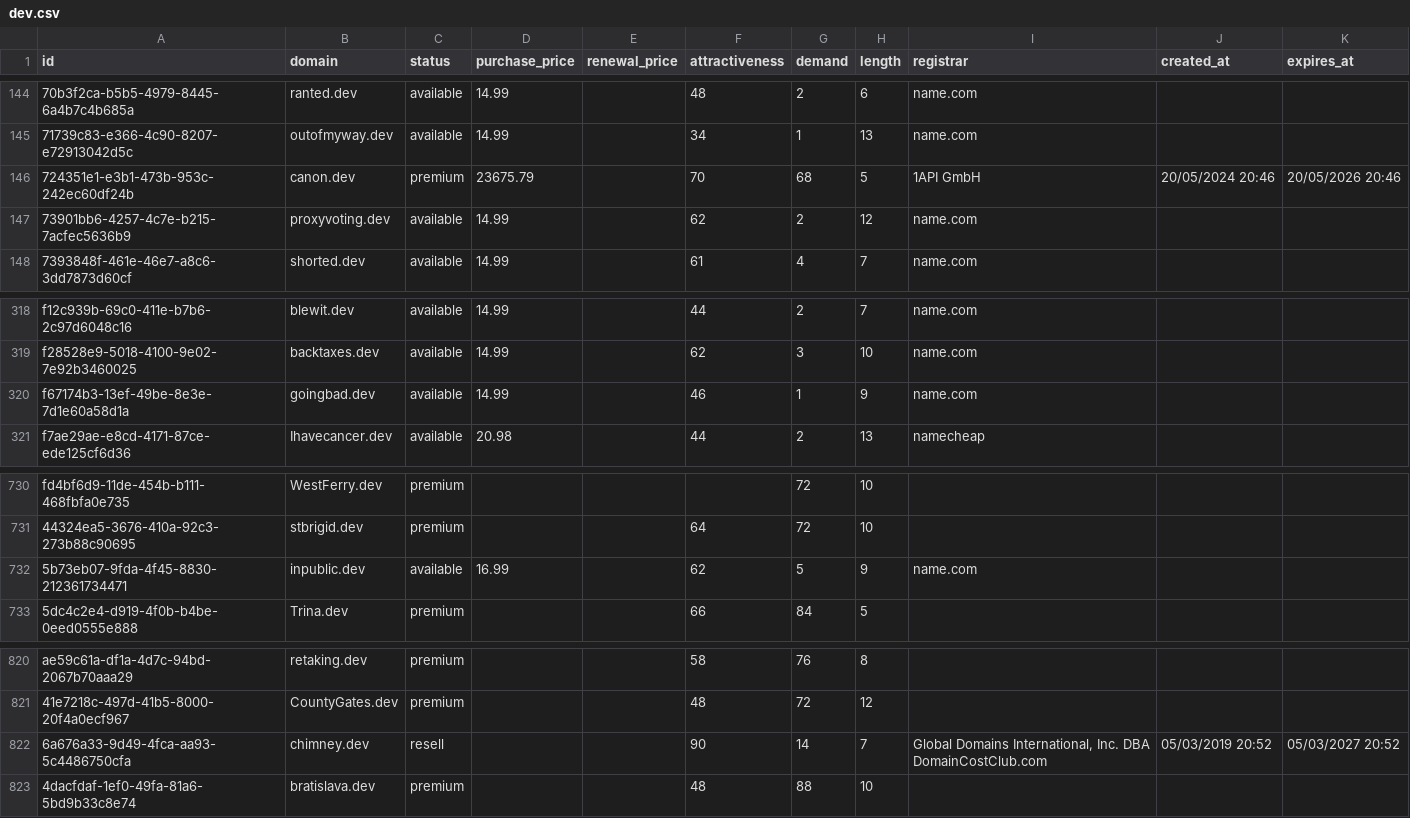
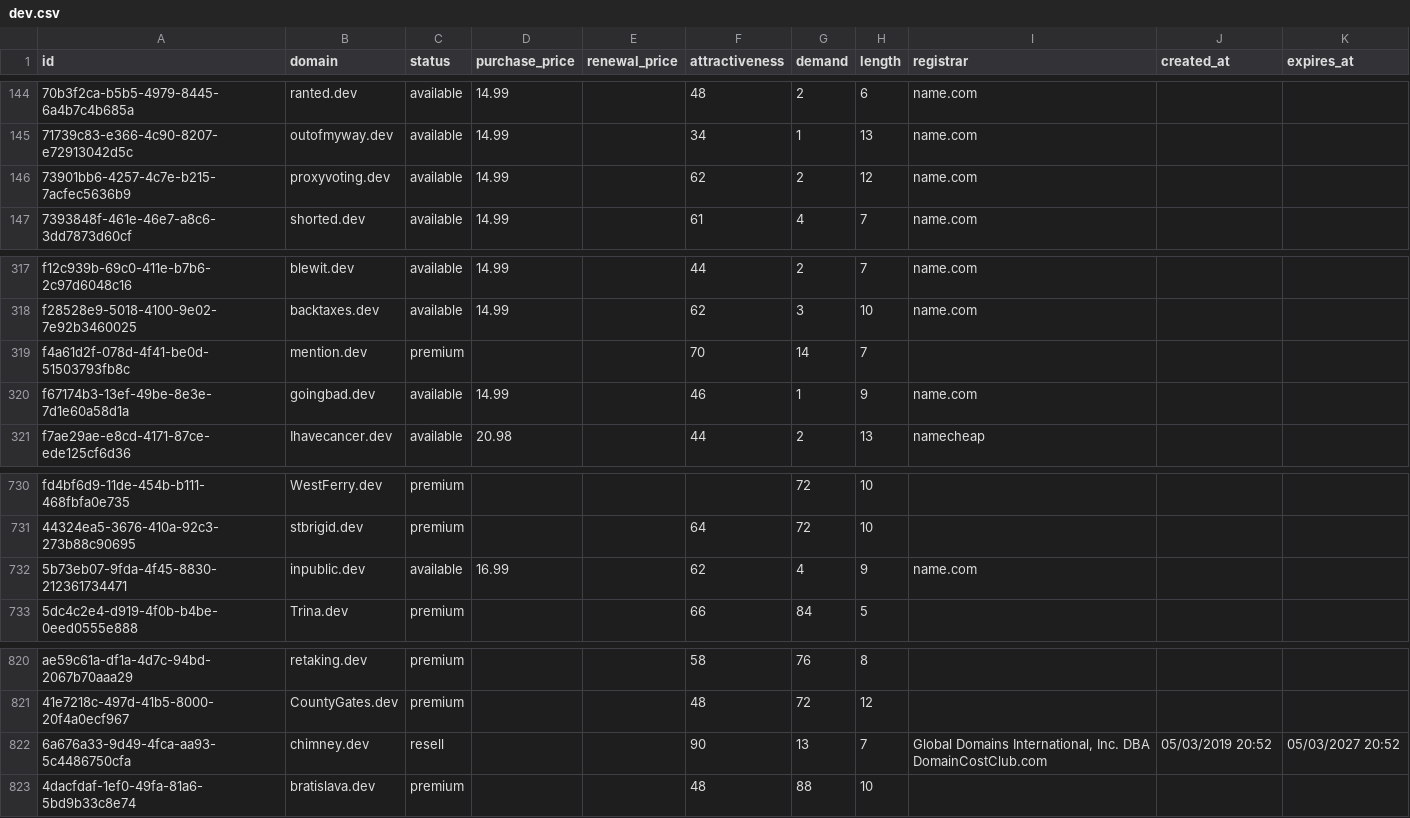
Before and after one commit to UniqueDomains/dev-oneword-domains, a CSV file: dev.csv, drawn as a sheet; only a part is shown, gaps mark what is left out.

Commit message:
Domains update

```diff
--- a/dev.csv
+++ b/dev.csv
@@ -145,3 +145,2 @@ id,domain,status,purchase_price,renewal_price,attractiveness,demand,length,regis
 71739c83-e366-4c90-8207-e72913042d5c,outofmyway.dev,available,14.99,,34,1,13,name.com,,
-724351e1-e3b1-473b-953c-242ec60df24b,canon.dev,premium,23675.79,,70,68,5,1API GmbH,20/05/2024 20:46,20/05/2026 20:46
 73901bb6-4257-4c7e-b215-7acfec5636b9,proxyvoting.dev,available,14.99,,62,2,12,name.com,,
@@ -319,2 +318,3 @@ f12c939b-69c0-411e-b7b6-2c97d6048c16,blewit.dev,available,14.99,,44,2,7,name.com
 f28528e9-5018-4100-9e02-7e92b3460025,backtaxes.dev,available,14.99,,62,3,10,name.com,,
+f4a61d2f-078d-4f41-be0d-51503793fb8c,mention.dev,premium,,,70,14,7,,,
 f67174b3-13ef-49be-8e3e-7d1e60a58d1a,goingbad.dev,available,14.99,,46,1,9,name.com,,
@@ -731,3 +731,3 @@ fd4bf6d9-11de-454b-b111-468fbfa0e735,WestFerry.dev,premium,,,,72,10,,,
 44324ea5-3676-410a-92c3-273b88c90695,stbrigid.dev,premium,,,64,72,10,,,
-5b73eb07-9fda-4f45-8830-212361734471,inpublic.dev,available,16.99,,62,5,9,name.com,,
+5b73eb07-9fda-4f45-8830-212361734471,inpublic.dev,available,16.99,,62,4,9,name.com,,
 5dc4c2e4-d919-4f0b-b4be-0eed0555e888,Trina.dev,premium,,,66,84,5,,,
@@ -821,3 +821,3 @@ ae59c61a-df1a-4d7c-94bd-2067b70aaa29,retaking.dev,premium,,,58,76,8,,,
 41e7218c-497d-41b5-8000-20f4a0ecf967,CountyGates.dev,premium,,,48,72,12,,,
-6a676a33-9d49-4fca-aa93-5c4486750cfa,chimney.dev,resell,,,90,14,7,"Global Domains International, Inc. DBA DomainCostClub.com",05/03/2019 20:52,05/03/2027 20:52
+6a676a33-9d49-4fca-aa93-5c4486750cfa,chimney.dev,resell,,,90,13,7,"Global Domains International, Inc. DBA DomainCostClub.com",05/03/2019 20:52,05/03/2027 20:52
 4dacfdaf-1ef0-49fa-81a6-5bd9b33c8e74,bratislava.dev,premium,,,48,88,10,,,
```
Also changed, not shown: 4 other files.
